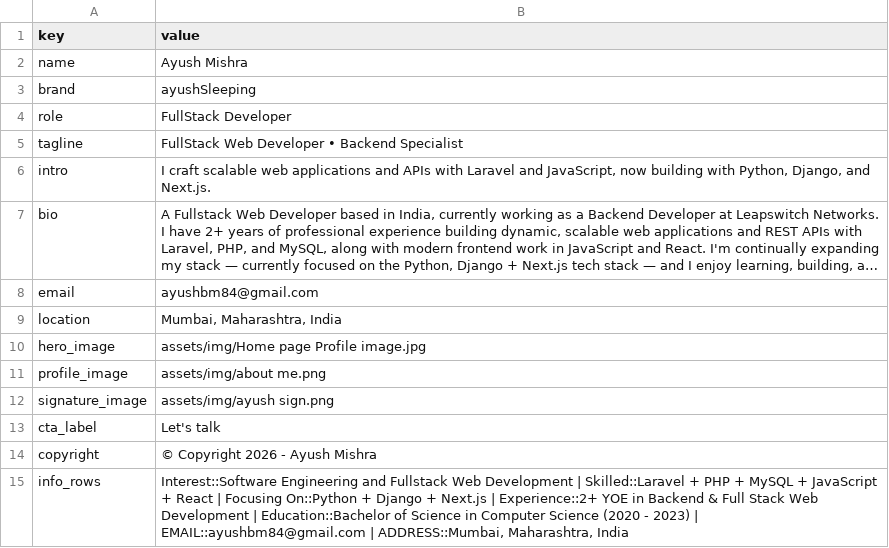
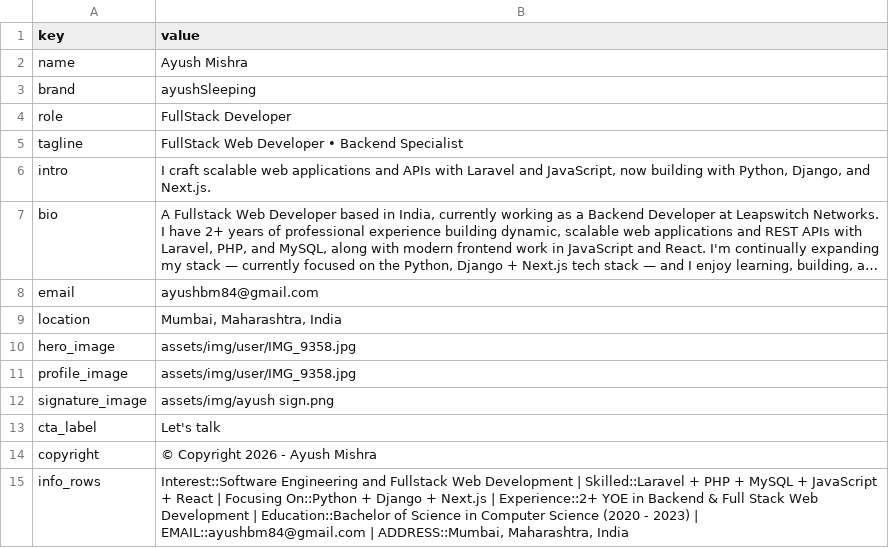
Before and after one commit to ayush-sleeping/Personal-Portfolio, a CSV file: sheets/seed-csv/site_profile.csv, drawn as a sheet; long unchanged cells end in ….

Commit message:
feat: use the new portrait on every page
Swap both old portraits (Home page Profile image, about me) for
assets/img/user/IMG_9358.jpg on home, about and resume, and as the
og:image / twitter:image on all six pages. Generate the .avif and .webp
siblings the <picture> sources need, and update the width/height hints,
LCP preloads, profile.json and the seed CSV to match.

docx.md is updated to describe the new image; it also drops blog-posts
from the data listings.

```diff
--- a/sheets/seed-csv/site_profile.csv
+++ b/sheets/seed-csv/site_profile.csv
@@ -9,4 +9,4 @@ email,ayushbm84@gmail.com
 location,"Mumbai, Maharashtra, India"
-hero_image,assets/img/Home page Profile image.jpg
-profile_image,assets/img/about me.png
+hero_image,assets/img/user/IMG_9358.jpg
+profile_image,assets/img/user/IMG_9358.jpg
 signature_image,assets/img/ayush sign.png
```
Also changed, not shown: 12 other files.
